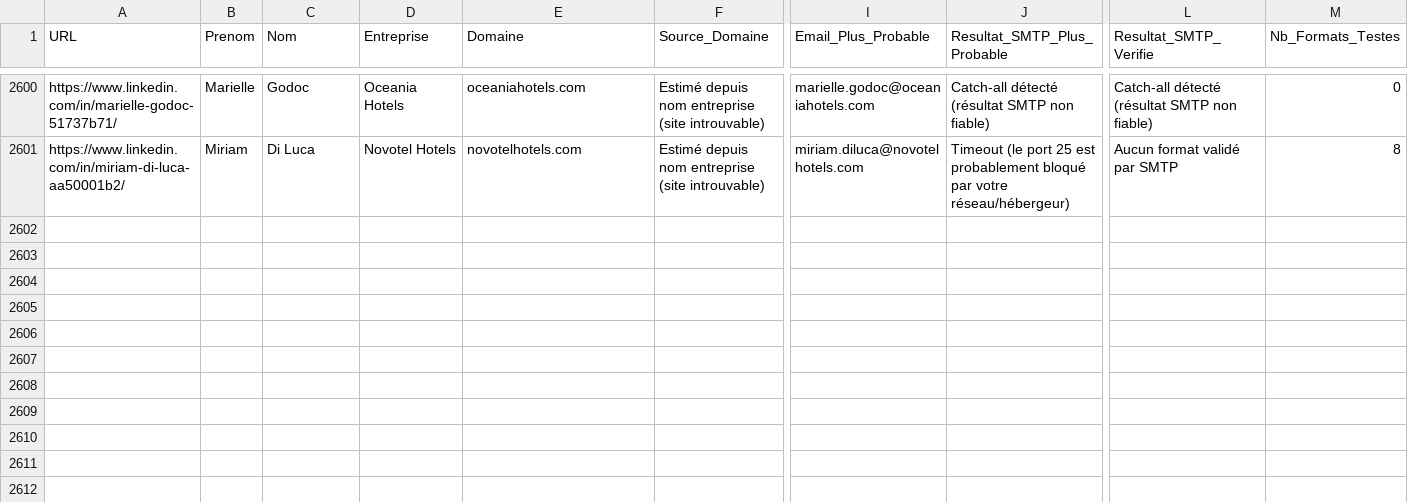
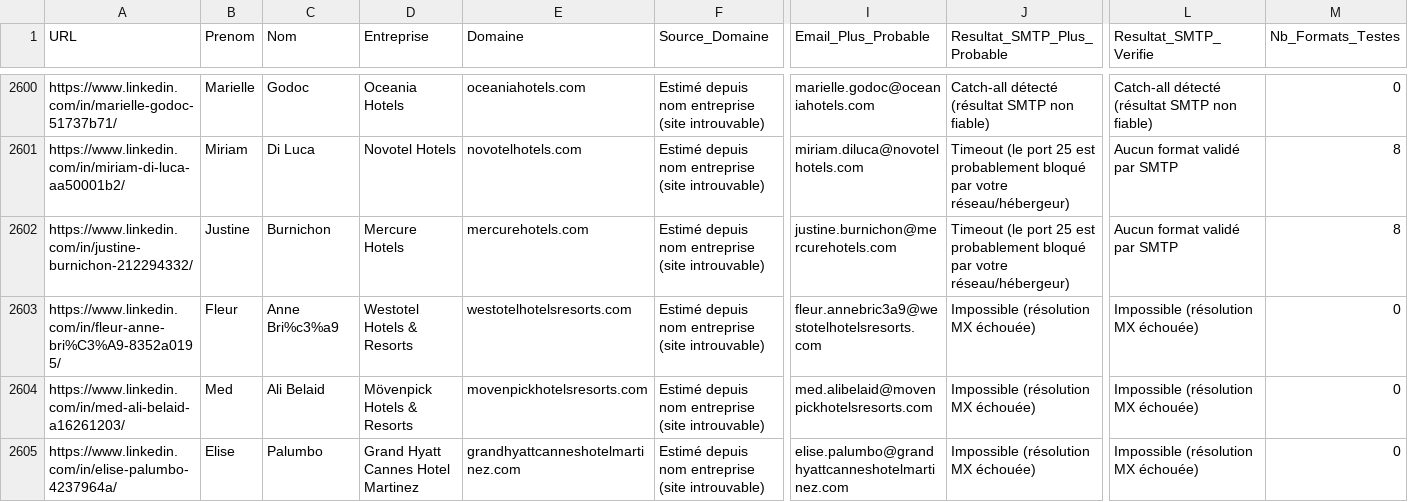
Before and after one commit to infographistemada-sudo/URL-4, a CSV file: leads_enrichis.csv, drawn as a sheet; only a part is shown, gaps mark what is left out; rows hold the shown columns only; the diff names each change by its address in the sheet, - before the commit and + after, or states it on an @@ line.

```diff
--- a/leads_enrichis.csv
+++ b/leads_enrichis.csv
+row 2602: https://www.linkedin.com/in/justine-burnichon-212294332/ | Justine | Burnichon | Mercure Hotels | mercurehotels.com | Estimé depuis nom entreprise (site introuvable) | justine.burnichon@mercurehotels.com | Timeout (le port 25 est probablement bloqué par votre réseau/hébergeur) | Aucun format validé par SMTP | 8
+row 2603: https://www.linkedin.com/in/fleur-anne-bri%C3%A9-8352a0195/ | Fleur | Anne Bri%c3%a9 | Westotel Hotels & Resorts | westotelhotelsresorts.com | Estimé depuis nom entreprise (site introuvable) | fleur.annebric3a9@westotelhotelsresorts.com | Impossible (résolution MX échouée) | Impossible (résolution MX échouée) | 0
+row 2604: https://www.linkedin.com/in/med-ali-belaid-a16261203/ | Med | Ali Belaid | Mövenpick Hotels & Resorts | movenpickhotelsresorts.com | Estimé depuis nom entreprise (site introuvable) | med.alibelaid@movenpickhotelsresorts.com | Impossible (résolution MX échouée) | Impossible (résolution MX échouée) | 0
+row 2605: https://www.linkedin.com/in/elise-palumbo-4237964a/ | Elise | Palumbo | Grand Hyatt Cannes Hotel Martinez | grandhyattcanneshotelmartinez.com | Estimé depuis nom entreprise (site introuvable) | elise.palumbo@grandhyattcanneshotelmartinez.com | Impossible (résolution MX échouée) | Impossible (résolution MX échouée) | 0
```
Also changed, not shown: liste.csv.
